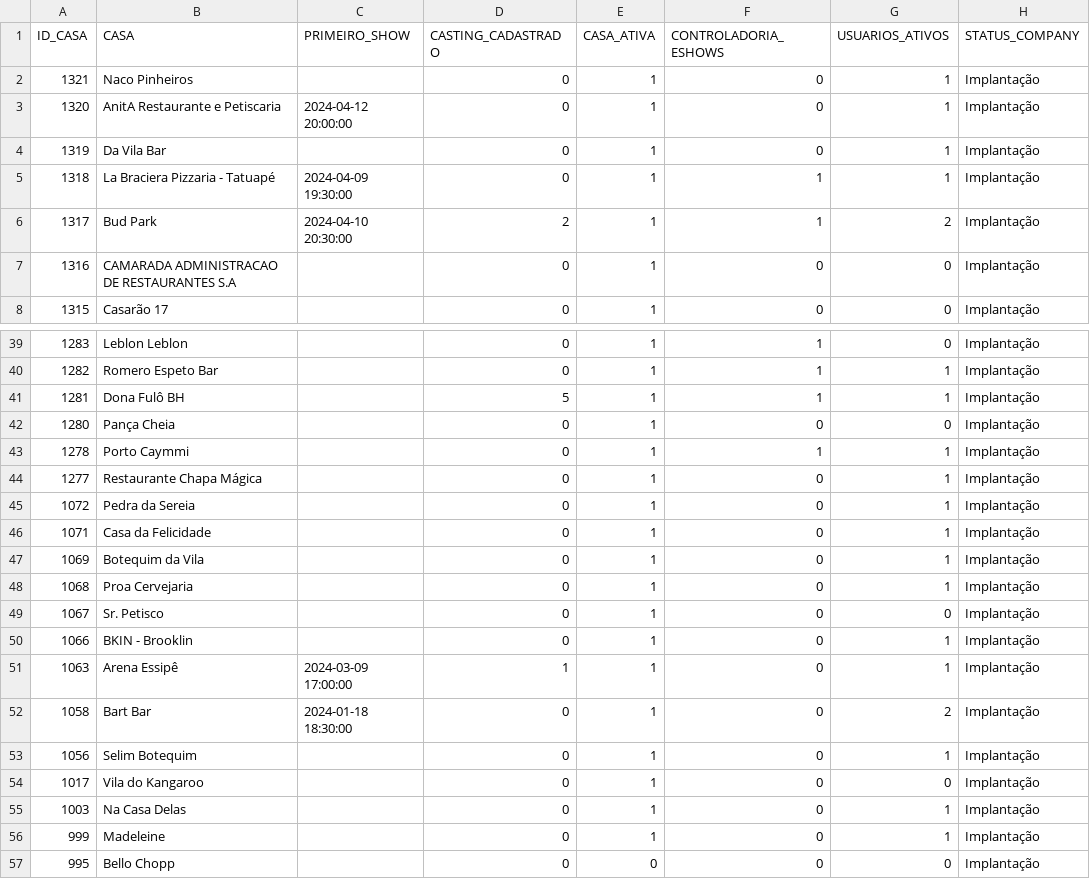
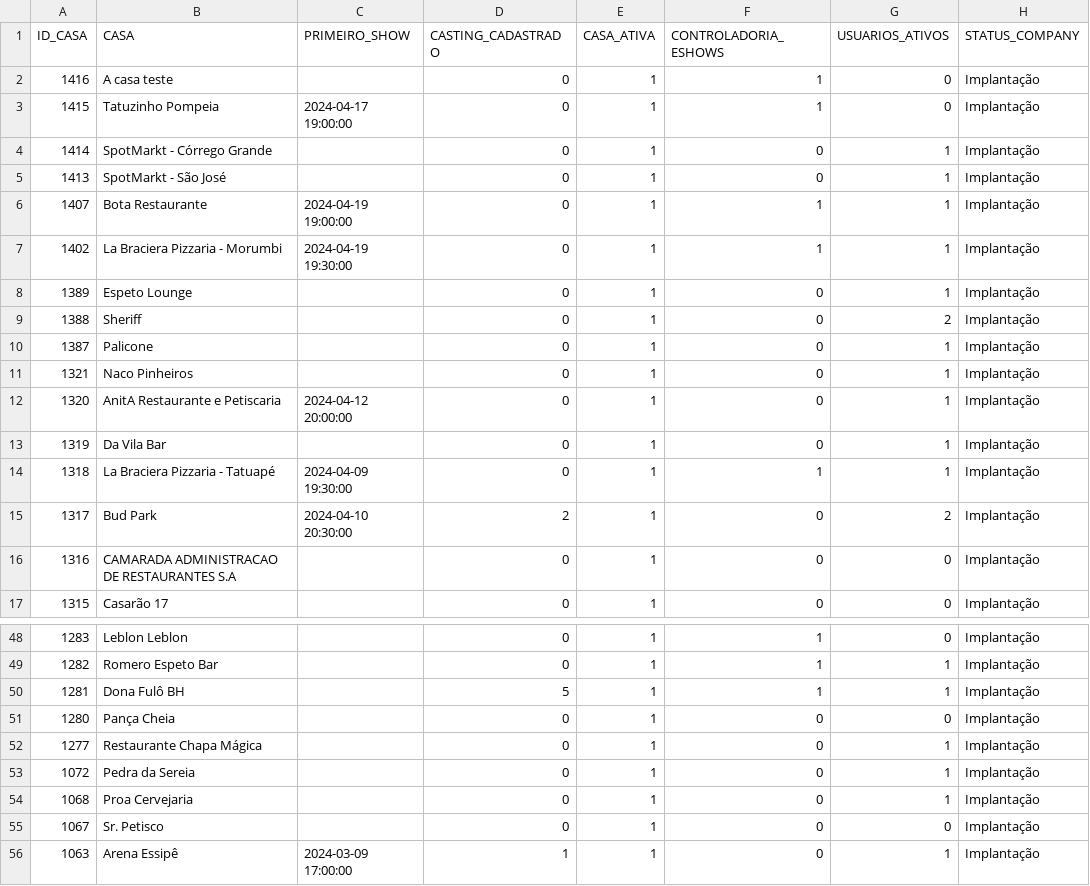
Before and after one commit to SystemGuuh/streamlit-monday-eshows, a CSV file: assets/csvs/bdRadar.csv, drawn as a sheet; only a part is shown, gaps mark what is left out; the shorter side is filled out with more unchanged rows; the diff covers the shown part only.

```diff
--- a/assets/csvs/bdRadar.csv
+++ b/assets/csvs/bdRadar.csv
@@ -1,2 +1,11 @@
 ID_CASA,CASA,PRIMEIRO_SHOW,CASTING_CADASTRADO,CASA_ATIVA,CONTROLADORIA_ESHOWS,USUARIOS_ATIVOS,STATUS_COMPANY
+1416,A casa teste,,0,1,1,0,Implantação
+1415,Tatuzinho Pompeia,2024-04-17 19:00:00,0,1,1,0,Implantação
+1414,SpotMarkt - Córrego Grande,,0,1,0,1,Implantação
+1413,SpotMarkt - São José,,0,1,0,1,Implantação
+1407,Bota Restaurante,2024-04-19 19:00:00,0,1,1,1,Implantação
+1402,La Braciera Pizzaria - Morumbi,2024-04-19 19:30:00,0,1,1,1,Implantação
+1389,Espeto Lounge,,0,1,0,1,Implantação
+1388,Sheriff,,0,1,0,2,Implantação
+1387,Palicone,,0,1,0,1,Implantação
 1321,Naco Pinheiros,,0,1,0,1,Implantação
@@ -5,3 +14,3 @@ ID_CASA,CASA,PRIMEIRO_SHOW,CASTING_CADASTRADO,CASA_ATIVA,CONTROLADORIA_ESHOWS,US
 1318,La Braciera Pizzaria - Tatuapé,2024-04-09 19:30:00,0,1,1,1,Implantação
-1317,Bud Park,2024-04-10 20:30:00,2,1,1,2,Implantação
+1317,Bud Park,2024-04-10 20:30:00,2,1,0,2,Implantação
 1316,CAMARADA ADMINISTRACAO DE RESTAURANTES S.A,,0,1,0,0,Implantação
@@ -42,10 +51,6 @@ ID_CASA,CASA,PRIMEIRO_SHOW,CASTING_CADASTRADO,CASA_ATIVA,CONTROLADORIA_ESHOWS,US
 1280,Pança Cheia,,0,1,0,0,Implantação
-1278,Porto Caymmi ,,0,1,1,1,Implantação
 1277,Restaurante Chapa Mágica,,0,1,0,1,Implantação
 1072,Pedra da Sereia,,0,1,0,1,Implantação
-1071,Casa da Felicidade,,0,1,0,1,Implantação
-1069,Botequim da Vila,,0,1,0,1,Implantação
 1068,Proa Cervejaria,,0,1,0,1,Implantação
 1067,Sr. Petisco,,0,1,0,0,Implantação
-1066,BKIN - Brooklin,,0,1,0,1,Implantação
 1063,Arena Essipê,2024-03-09 17:00:00,1,1,0,1,Implantação
```
Also changed, not shown: 9 edited cells elsewhere in this file, 3 other files.
